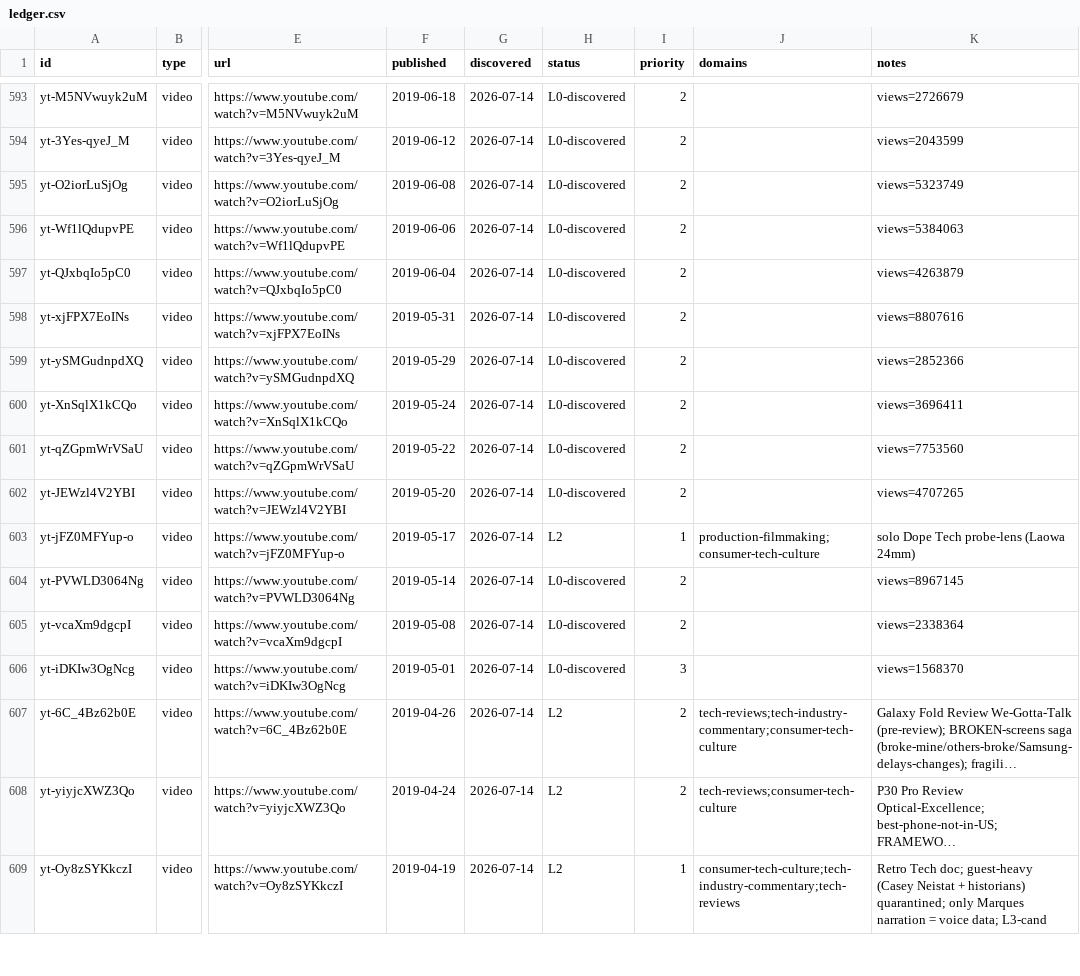
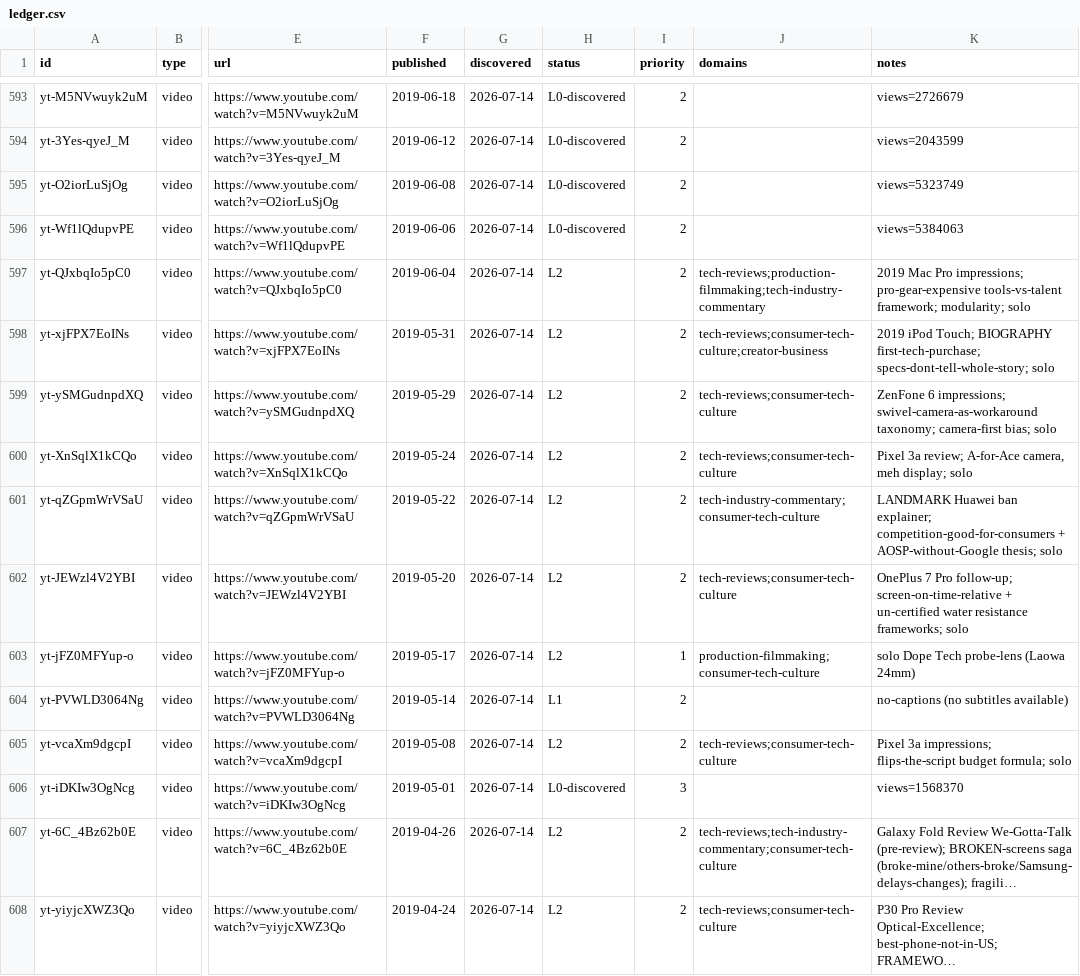
Before and after one commit to claes-work/mkbhd-clone, a CSV file: pipeline/ledger.csv, drawn as a sheet; only a part is shown, gaps mark what is left out; the shorter side is filled out with more unchanged rows; long unchanged cells end in …; the diff names each change by its address in the sheet, - before the commit and + after, or states it on an @@ line.

```diff
--- a/pipeline/ledger.csv
+++ b/pipeline/ledger.csv
-H597:H602 (status): L0-discovered
+H597:H602 (status): L2
-J597 (domains): (empty)
+J597 (domains): tech-reviews;production-filmmaking;tech-industry-commentary
-K597 (notes): views=4263879
+K597 (notes): 2019 Mac Pro impressions; pro-gear-expensive tools-vs-talent framework; modularity; solo
-J598 (domains): (empty)
+J598 (domains): tech-reviews;consumer-tech-culture;creator-business
-K598 (notes): views=8807616
+K598 (notes): 2019 iPod Touch; BIOGRAPHY first-tech-purchase; specs-dont-tell-whole-story; solo
-J599:J600 (domains): (empty)
+J599:J600 (domains): tech-reviews;consumer-tech-culture
-K599 (notes): views=2852366
+K599 (notes): ZenFone 6 impressions; swivel-camera-as-workaround taxonomy; camera-first bias; solo
-K600 (notes): views=3696411
+K600 (notes): Pixel 3a review; A-for-Ace camera, meh display; solo
-J601 (domains): (empty)
+J601 (domains): tech-industry-commentary;consumer-tech-culture
-K601 (notes): views=7753560
+K601 (notes): LANDMARK Huawei ban explainer; competition-good-for-consumers + AOSP-without-Google thesis; solo
-J602 (domains): (empty)
+J602 (domains): tech-reviews;consumer-tech-culture
-K602 (notes): views=4707265
+K602 (notes): OnePlus 7 Pro follow-up; screen-on-time-relative + un-certified water resistance frameworks; solo
-H604 (status): L0-discovered
+H604 (status): L1
-K604 (notes): views=8967145
+K604 (notes): no-captions (no subtitles available)
-H605 (status): L0-discovered
+H605 (status): L2
-J605 (domains): (empty)
+J605 (domains): tech-reviews;consumer-tech-culture
-K605 (notes): views=2338364
+K605 (notes): Pixel 3a impressions; flips-the-script budget formula; solo
```
Also changed, not shown: 10 other files.
